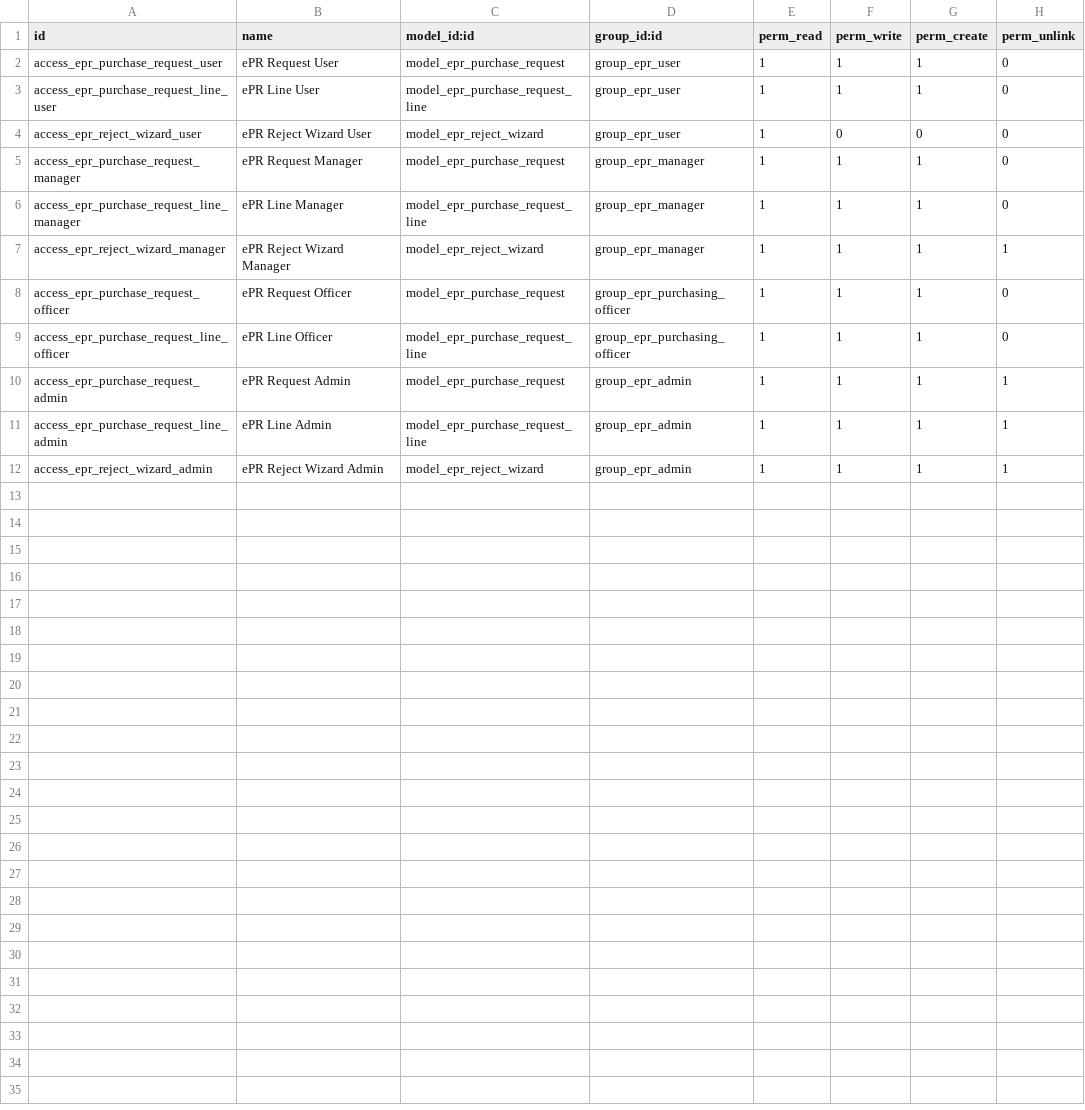
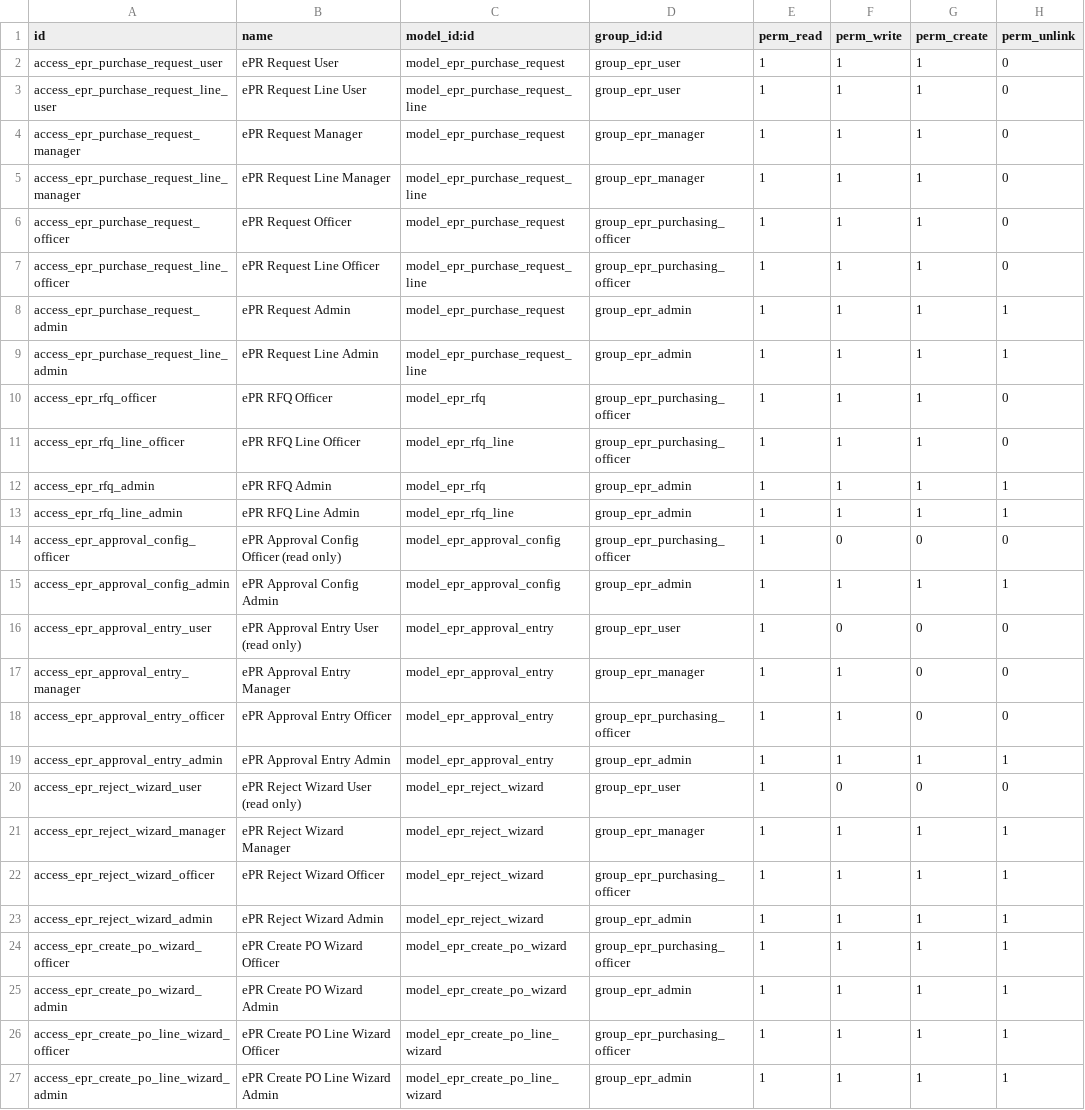
Before and after one commit to mtpc4s9/odoo-18-docker-compose, a CSV file: addons/epr/security/ir.model.access.csv, drawn as a sheet.

Commit message:
Thêm PO Thêm wizard gom nhiều RFQs để tạo POs (những RFQs cùng vendor)

```diff
--- a/addons/epr/security/ir.model.access.csv
+++ b/addons/epr/security/ir.model.access.csv
@@ -2,11 +2,26 @@ id,name,model_id:id,group_id:id,perm_read,perm_write,perm_create,perm_unlink
 access_epr_purchase_request_user,ePR Request User,model_epr_purchase_request,group_epr_user,1,1,1,0
-access_epr_purchase_request_line_user,ePR Line User,model_epr_purchase_request_line,group_epr_user,1,1,1,0
-access_epr_reject_wizard_user,ePR Reject Wizard User,model_epr_reject_wizard,group_epr_user,1,0,0,0
+access_epr_purchase_request_line_user,ePR Request Line User,model_epr_purchase_request_line,group_epr_user,1,1,1,0
 access_epr_purchase_request_manager,ePR Request Manager,model_epr_purchase_request,group_epr_manager,1,1,1,0
-access_epr_purchase_request_line_manager,ePR Line Manager,model_epr_purchase_request_line,group_epr_manager,1,1,1,0
+access_epr_purchase_request_line_manager,ePR Request Line Manager,model_epr_purchase_request_line,group_epr_manager,1,1,1,0
+access_epr_purchase_request_officer,ePR Request Officer,model_epr_purchase_request,group_epr_purchasing_officer,1,1,1,0
+access_epr_purchase_request_line_officer,ePR Request Line Officer,model_epr_purchase_request_line,group_epr_purchasing_officer,1,1,1,0
+access_epr_purchase_request_admin,ePR Request Admin,model_epr_purchase_request,group_epr_admin,1,1,1,1
+access_epr_purchase_request_line_admin,ePR Request Line Admin,model_epr_purchase_request_line,group_epr_admin,1,1,1,1
+access_epr_rfq_officer,ePR RFQ Officer,model_epr_rfq,group_epr_purchasing_officer,1,1,1,0
+access_epr_rfq_line_officer,ePR RFQ Line Officer,model_epr_rfq_line,group_epr_purchasing_officer,1,1,1,0
+access_epr_rfq_admin,ePR RFQ Admin,model_epr_rfq,group_epr_admin,1,1,1,1
+access_epr_rfq_line_admin,ePR RFQ Line Admin,model_epr_rfq_line,group_epr_admin,1,1,1,1
+access_epr_approval_config_officer,ePR Approval Config Officer (read only),model_epr_approval_config,group_epr_purchasing_officer,1,0,0,0
+access_epr_approval_config_admin,ePR Approval Config Admin,model_epr_approval_config,group_epr_admin,1,1,1,1
+access_epr_approval_entry_user,ePR Approval Entry User (read only),model_epr_approval_entry,group_epr_user,1,0,0,0
+access_epr_approval_entry_manager,ePR Approval Entry Manager,model_epr_approval_entry,group_epr_manager,1,1,0,0
+access_epr_approval_entry_officer,ePR Approval Entry Officer,model_epr_approval_entry,group_epr_purchasing_officer,1,1,0,0
+access_epr_approval_entry_admin,ePR Approval Entry Admin,model_epr_approval_entry,group_epr_admin,1,1,1,1
+access_epr_reject_wizard_user,ePR Reject Wizard User (read only),model_epr_reject_wizard,group_epr_user,1,0,0,0
 access_epr_reject_wizard_manager,ePR Reject Wizard Manager,model_epr_reject_wizard,group_epr_manager,1,1,1,1
-access_epr_purchase_request_officer,ePR Request Officer,model_epr_purchase_request,group_epr_purchasing_officer,1,1,1,0
-access_epr_purchase_request_line_officer,ePR Line Officer,model_epr_purchase_request_line,group_epr_purchasing_officer,1,1,1,0
-access_epr_purchase_request_admin,ePR Request Admin,model_epr_purchase_request,group_epr_admin,1,1,1,1
-access_epr_purchase_request_line_admin,ePR Line Admin,model_epr_purchase_request_line,group_epr_admin,1,1,1,1
+access_epr_reject_wizard_officer,ePR Reject Wizard Officer,model_epr_reject_wizard,group_epr_purchasing_officer,1,1,1,1
 access_epr_reject_wizard_admin,ePR Reject Wizard Admin,model_epr_reject_wizard,group_epr_admin,1,1,1,1
+access_epr_create_po_wizard_officer,ePR Create PO Wizard Officer,model_epr_create_po_wizard,group_epr_purchasing_officer,1,1,1,1
+access_epr_create_po_wizard_admin,ePR Create PO Wizard Admin,model_epr_create_po_wizard,group_epr_admin,1,1,1,1
+access_epr_create_po_line_wizard_officer,ePR Create PO Line Wizard Officer,model_epr_create_po_line_wizard,group_epr_purchasing_officer,1,1,1,1
+access_epr_create_po_line_wizard_admin,ePR Create PO Line Wizard Admin,model_epr_create_po_line_wizard,group_epr_admin,1,1,1,1
```
Also changed, not shown: 16 other files.
